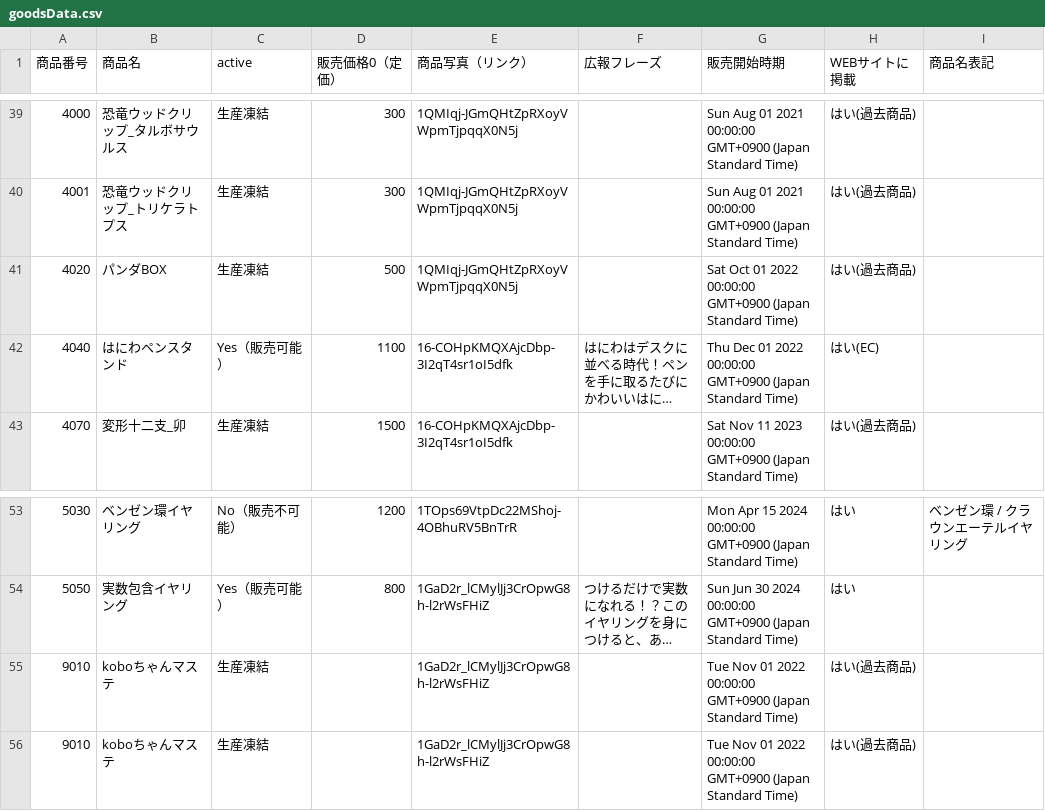
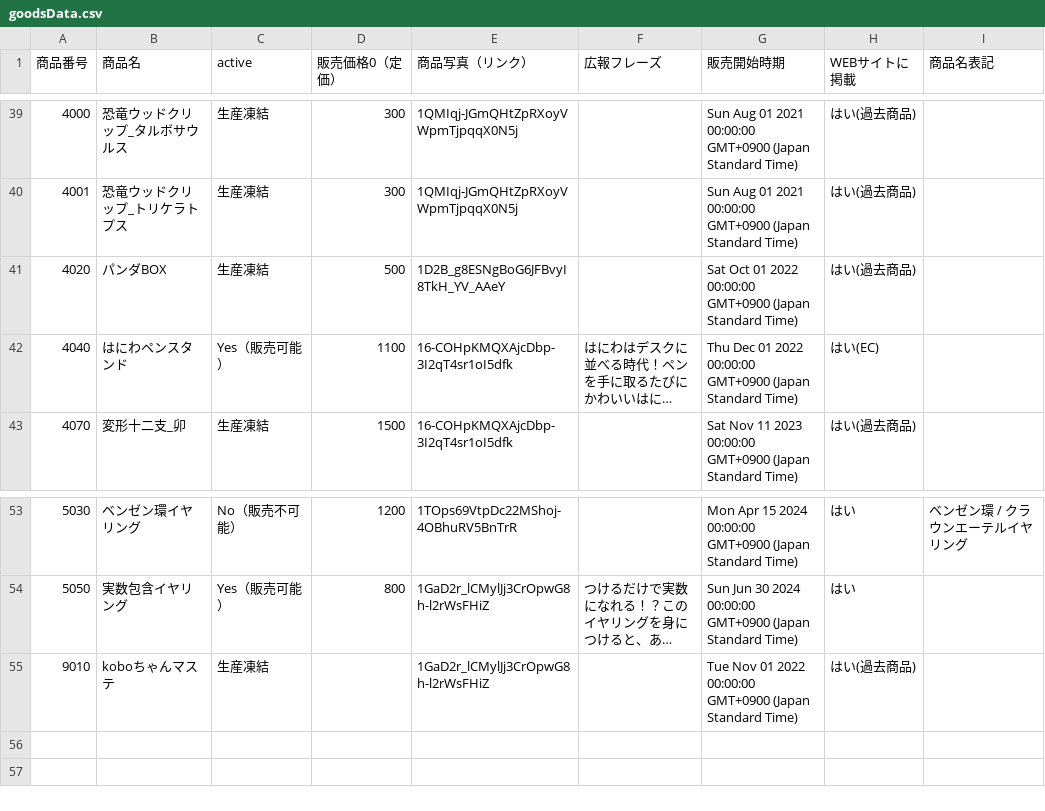
Before and after one commit to KyoudaiKobo/KyoudaiKobo.github.io, a CSV file: goodsData.csv, drawn as a sheet; only a part is shown, gaps mark what is left out; long unchanged cells end in …; the diff names each change by its address in the sheet, - before the commit and + after, or states it on an @@ line.

Commit message:
Update spreadsheet data 2026-04-23T06:55:53.019Z

```diff
--- a/goodsData.csv
+++ b/goodsData.csv
-E41 (商品写真（リンク）): 1QMIqj-JGmQHtZpRXoyVWpmTjpqqX0N5j
+E41 (商品写真（リンク）): 1D2B_g8ESNgBoG6JFBvyI8TkH_YV_AAeY
-row 55: 9010 | koboちゃんマステ | 生産凍結 |  | 1GaD2r_lCMylJj3CrOpwG8h-l2rWsFHiZ |  | Tue Nov 01 2022 00:00:00 GMT+0900 (Japan Standard Time) | はい(過去商品)
```
